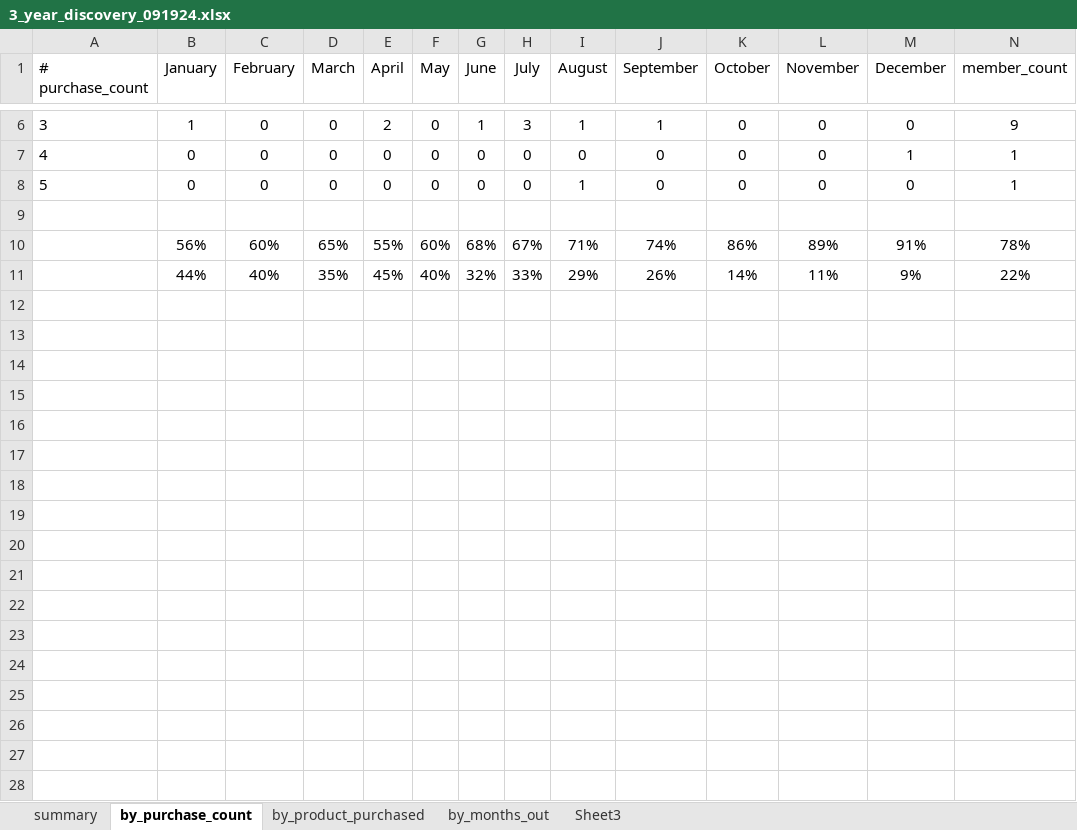
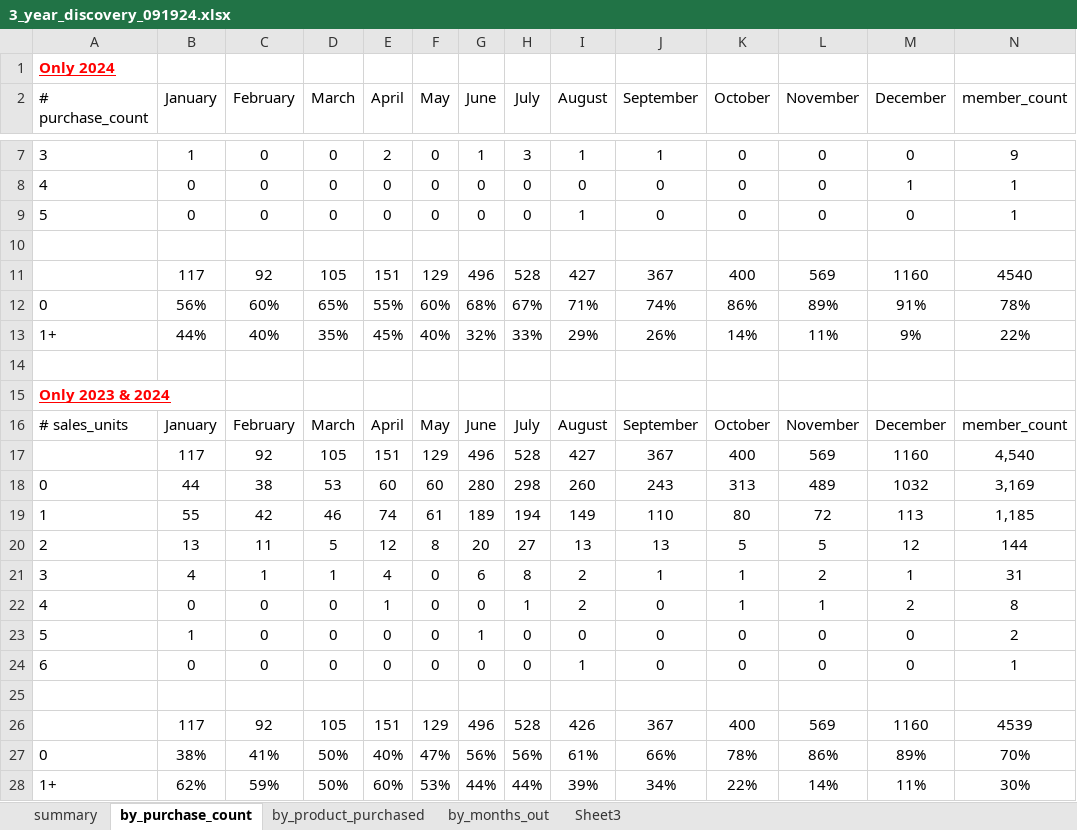
Before and after one commit to stevecalla/sql_code, an Excel workbook: 6_3_year_discovery/3_year_discovery_091924.xlsx, sheet by_purchase_count, drawn as a sheet; only a part is shown, gaps mark what is left out; values as stored, in another font and other column widths than the file's, no borders; addresses are those after the commit; rows hold the shown columns only; the diff names each change by its address in the sheet, - before the commit and + after, or states it on an @@ line.

Commit message:
Update 3-year sql

```diff
--- a/6_3_year_discovery/3_year_discovery_091924.xlsx (sheet by_purchase_count)
+++ b/6_3_year_discovery/3_year_discovery_091924.xlsx (sheet by_purchase_count)
+row 1: Only 2024
+row 11:  | 117 | 92 | 105 | 151 | 129 | 496 | 528 | 427 | 367 | 400 | 569 | 1160 | 4540
-A12 (# purchase_count): (empty)
+A12 (# purchase_count): 0
-A13 (# purchase_count): (empty)
+A13 (# purchase_count): 1+
+row 14: (empty)
+row 15: Only 2023 & 2024
+row 16: # sales_units | January | February | March | April | May | June | July | August | September | October | November | December | member_count
+row 17:  | 117 | 92 | 105 | 151 | 129 | 496 | 528 | 427 | 367 | 400 | 569 | 1160 | 4,540
+row 18: 0 | 44 | 38 | 53 | 60 | 60 | 280 | 298 | 260 | 243 | 313 | 489 | 1032 | 3,169
+row 19: 1 | 55 | 42 | 46 | 74 | 61 | 189 | 194 | 149 | 110 | 80 | 72 | 113 | 1,185
+row 20: 2 | 13 | 11 | 5 | 12 | 8 | 20 | 27 | 13 | 13 | 5 | 5 | 12 | 144
+row 21: 3 | 4 | 1 | 1 | 4 | 0 | 6 | 8 | 2 | 1 | 1 | 2 | 1 | 31
+row 22: 4 | 0 | 0 | 0 | 1 | 0 | 0 | 1 | 2 | 0 | 1 | 1 | 2 | 8
+row 23: 5 | 1 | 0 | 0 | 0 | 0 | 1 | 0 | 0 | 0 | 0 | 0 | 0 | 2
+row 24: 6 | 0 | 0 | 0 | 0 | 0 | 0 | 0 | 1 | 0 | 0 | 0 | 0 | 1
+row 25: (empty)
+row 26:  | 117 | 92 | 105 | 151 | 129 | 496 | 528 | 426 | 367 | 400 | 569 | 1160 | 4539
+row 27: 0 | 38% | 41% | 50% | 40% | 47% | 56% | 56% | 61% | 66% | 78% | 86% | 89% | 70%
+row 28: 1+ | 62% | 59% | 50% | 60% | 53% | 44% | 44% | 39% | 34% | 22% | 14% | 11% | 30%
```
Also changed, not shown: sheet summary, formulas that keep their value, 1 other file.
